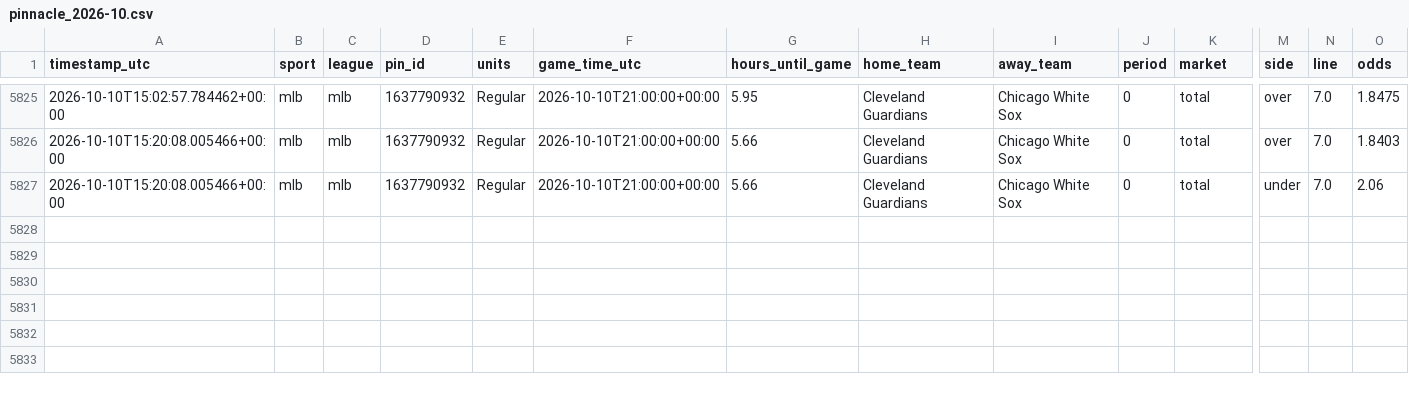
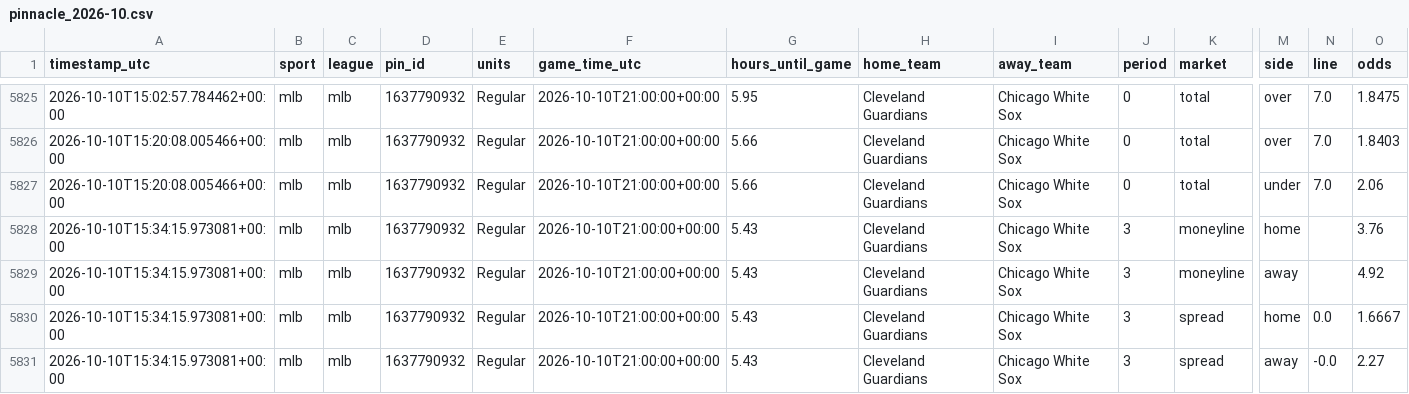
Before and after one commit to fallking123/money-flow-tracker, a CSV file: docs/data/mlb/pinnacle_2026-10.csv, drawn as a sheet; only a part is shown, gaps mark what is left out; rows hold the shown columns only; the diff names each change by its address in the sheet, - before the commit and + after, or states it on an @@ line.

```diff
--- a/docs/data/mlb/pinnacle_2026-10.csv
+++ b/docs/data/mlb/pinnacle_2026-10.csv
+row 5828: 2026-10-10T15:34:15.973081+00:00 | mlb | mlb | 1637790932 | Regular | 2026-10-10T21:00:00+00:00 | 5.43 | Cleveland Guardians | Chicago White Sox | 3 | moneyline | home |  | 3.76
+row 5829: 2026-10-10T15:34:15.973081+00:00 | mlb | mlb | 1637790932 | Regular | 2026-10-10T21:00:00+00:00 | 5.43 | Cleveland Guardians | Chicago White Sox | 3 | moneyline | away |  | 4.92
+row 5830: 2026-10-10T15:34:15.973081+00:00 | mlb | mlb | 1637790932 | Regular | 2026-10-10T21:00:00+00:00 | 5.43 | Cleveland Guardians | Chicago White Sox | 3 | spread | home | 0.0 | 1.6667
+row 5831: 2026-10-10T15:34:15.973081+00:00 | mlb | mlb | 1637790932 | Regular | 2026-10-10T21:00:00+00:00 | 5.43 | Cleveland Guardians | Chicago White Sox | 3 | spread | away | -0.0 | 2.27
```
Also changed, not shown: docs/data/mlb/model_picks.csv, docs/data/nfl/model_picks.csv, 9 other files.
